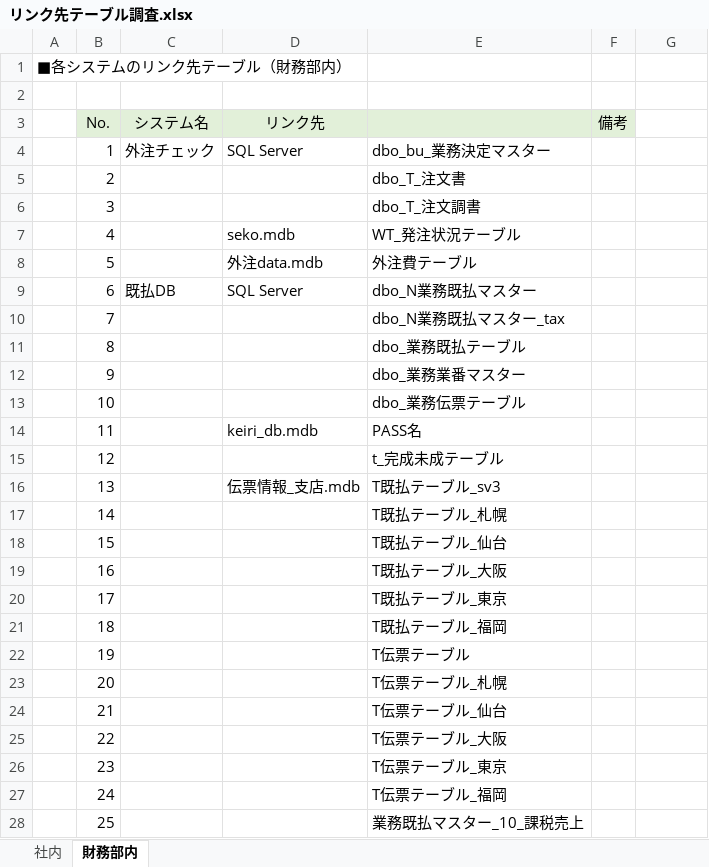
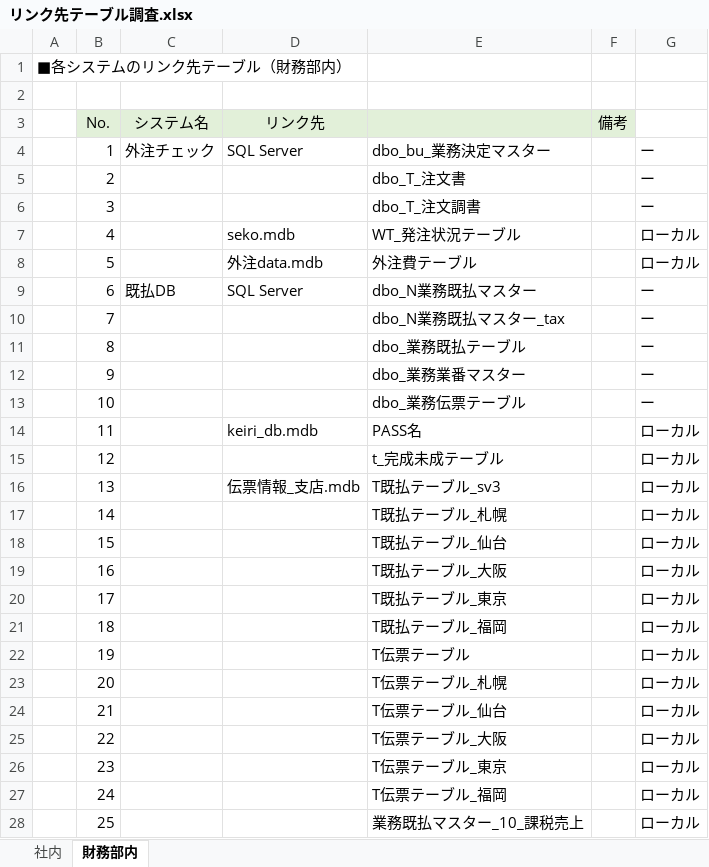
Before and after one commit to zaimuVB/zaimu, an Excel workbook: Doc/1.SA/調査/リンク先テーブル調査.xlsx, sheet 財務部内, drawn as a sheet; only a part is shown; values as stored, in another font and other column widths than the file's, no borders; the diff covers the shown part only; the diff names each change by its address in the sheet, - before the commit and + after, or states it on an @@ line.

Commit message:
mod

```diff
--- a/Doc/1.SA/調査/リンク先テーブル調査.xlsx (sheet 財務部内)
+++ b/Doc/1.SA/調査/リンク先テーブル調査.xlsx (sheet 財務部内)
-G4:G6: (empty)
+G4:G6: ー
-G7:G8: (empty)
+G7:G8: ローカル
-G9:G13: (empty)
+G9:G13: ー
-G14:G28: (empty)
+G14:G28: ローカル
```
Also changed, not shown: 227 edited cells elsewhere in this sheet.
